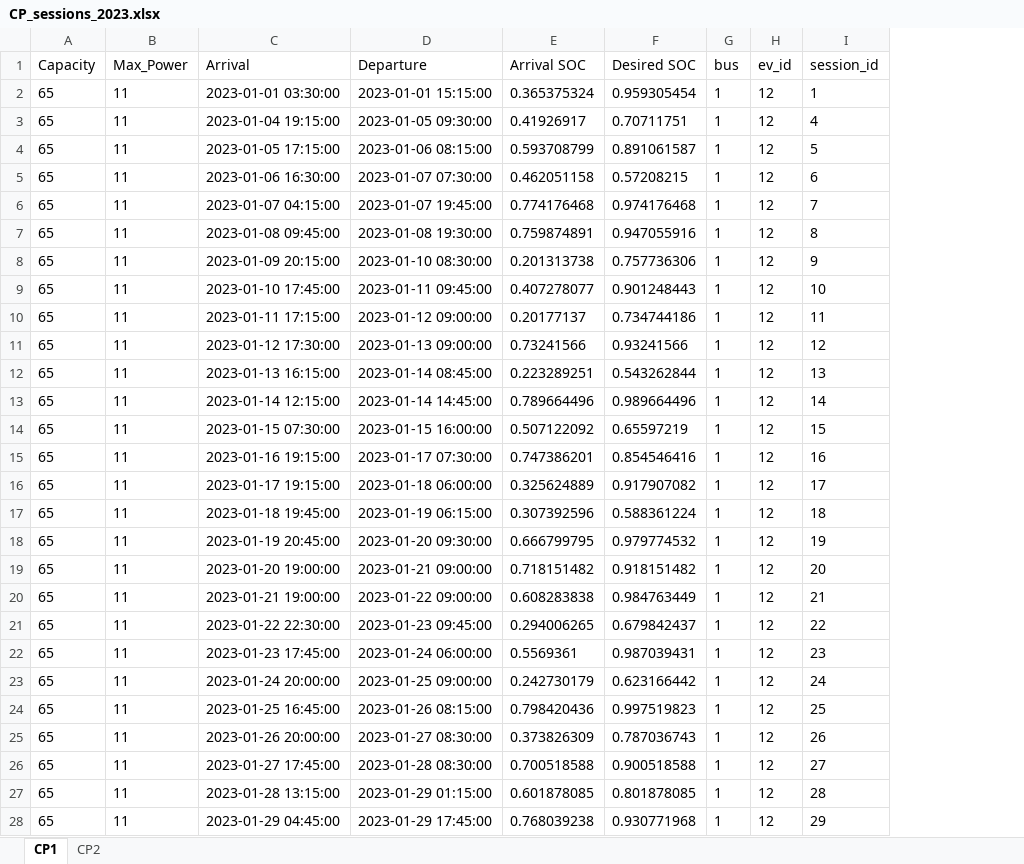
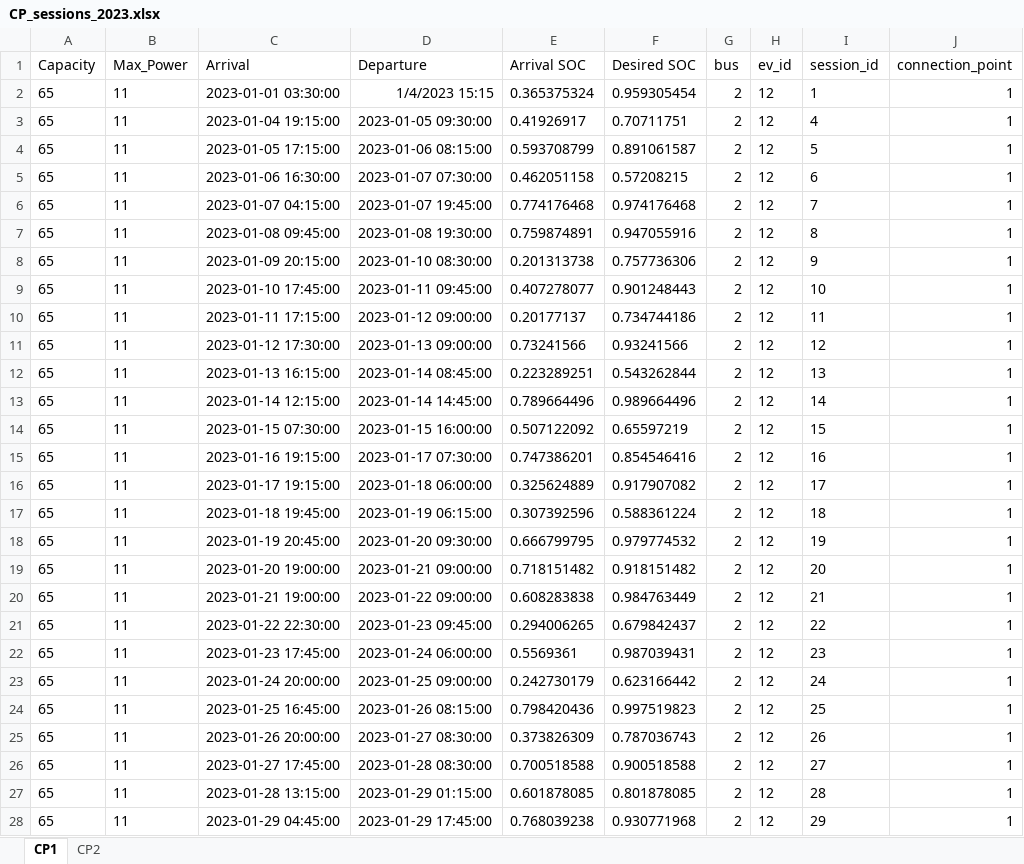
Before and after one commit to SaraAboebeid/ECOM-Tool, an Excel workbook: Data/CP_sessions_2023.xlsx, sheet CP1, drawn as a sheet; only a part is shown; values as stored, in another font and other column widths than the file's, no borders; the diff covers the shown part only; the diff names each change by its address in the sheet, - before the commit and + after, or states it on an @@ line.

```diff
--- a/Data/CP_sessions_2023.xlsx (sheet CP1)
+++ b/Data/CP_sessions_2023.xlsx (sheet CP1)
+column J (connection_point), rows 2-28: all 1
-D2 (Departure): 2023-01-01 15:15:00
+D2 (Departure): 1/4/2023 15:15
-G2:G28 (bus): 1
+G2:G28 (bus): 2
```
Also changed, not shown: 336 edited cells elsewhere in this sheet, sheet CP2, Data/Building_test_data.xlsx, 1 other file.
